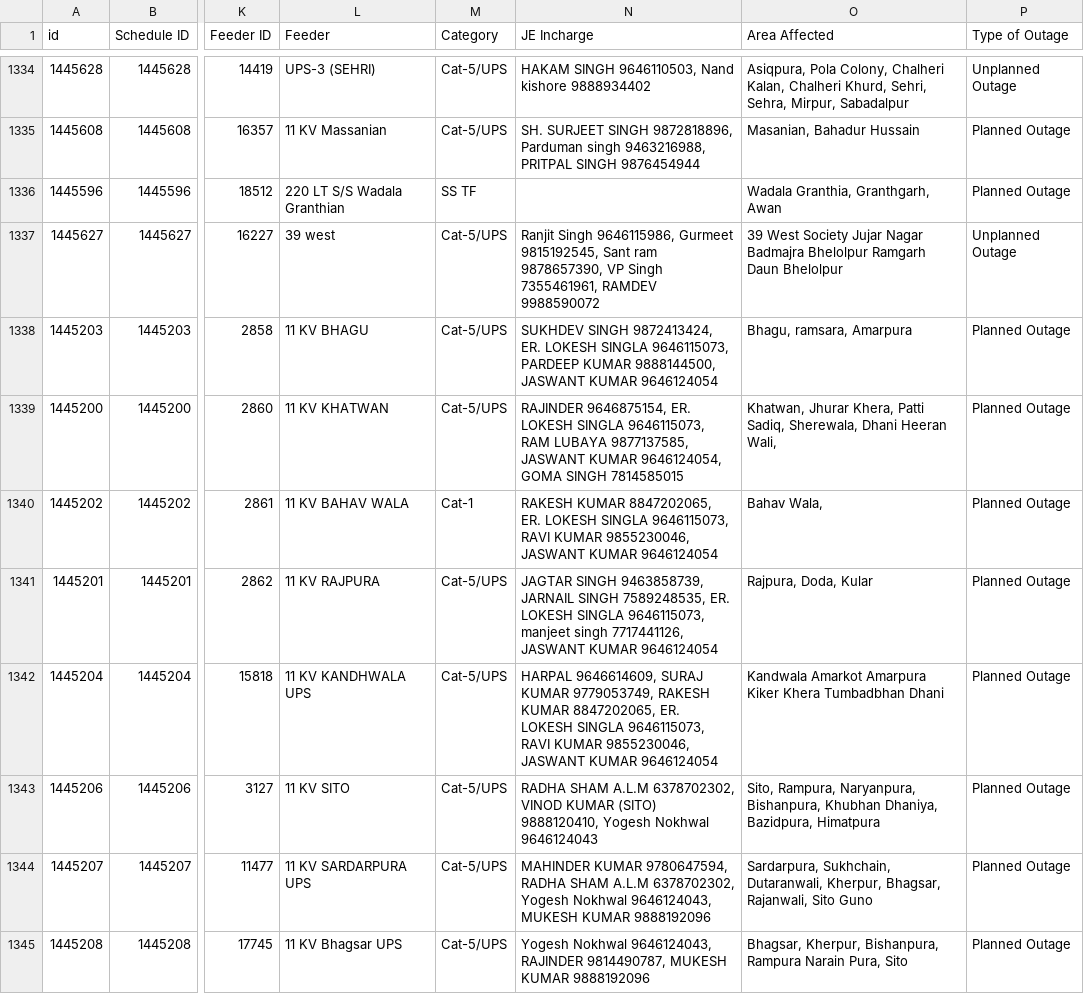
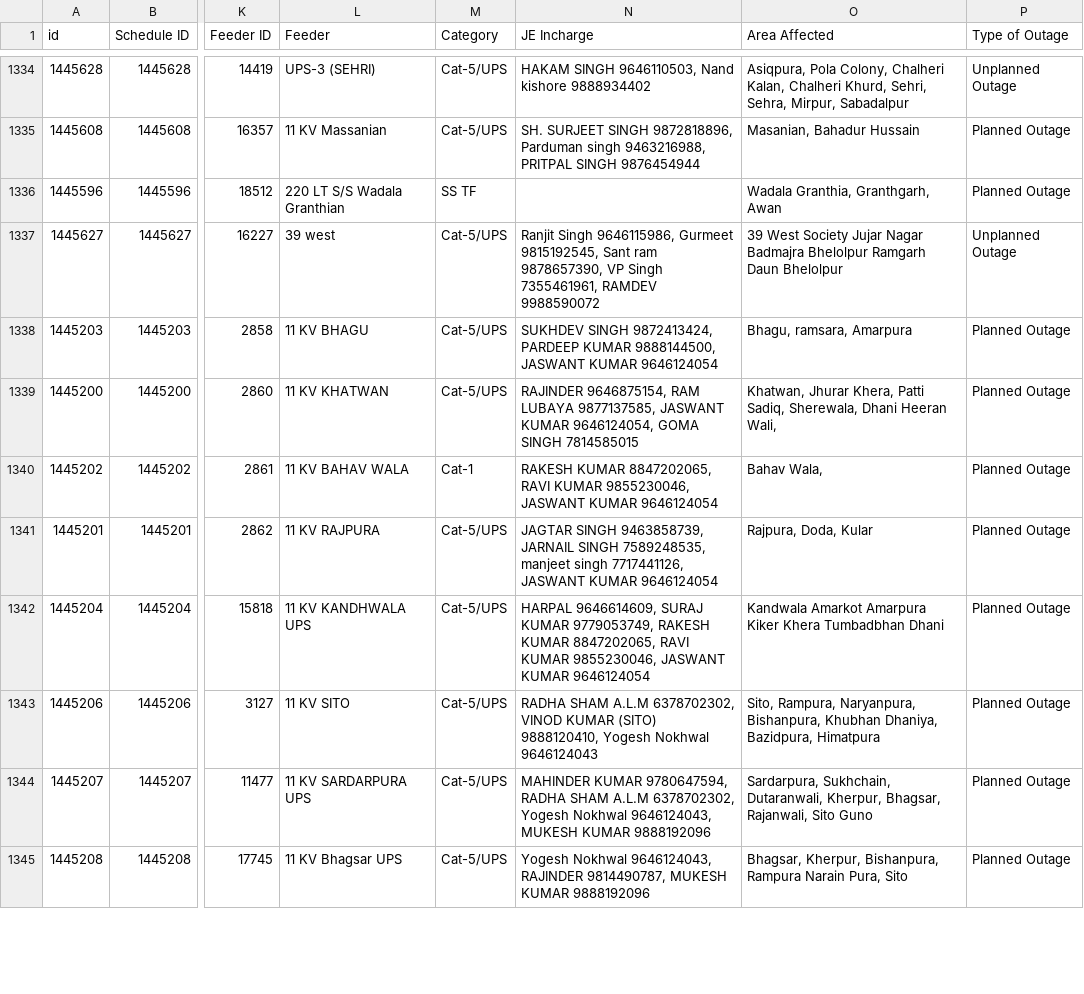
Before and after one commit to jamjayjoshi108/pspcl_daily_outage_dashboard, a CSV file: 2025-04-23_Outages_Today_Last_Year.csv, drawn as a sheet; only a part is shown, gaps mark what is left out; the diff covers the shown part only; the diff names each change by its address in the sheet, - before the commit and + after, or states it on an @@ line.

```diff
--- a/2025-04-23_Outages_Today_Last_Year.csv
+++ b/2025-04-23_Outages_Today_Last_Year.csv
-N1338 (JE Incharge): …SINGH 9872413424, ER. LOKESH SINGLA 9646115073, PARDEEP KUMAR…
+N1338 (JE Incharge): …SINGH 9872413424, PARDEEP KUMAR…
-N1339 (JE Incharge): RAJINDER 9646875154, ER. LOKESH SINGLA 9646115073, RAM LUBAYA…
+N1339 (JE Incharge): RAJINDER 9646875154, RAM LUBAYA…
-N1340 (JE Incharge): …KUMAR 8847202065, ER. LOKESH SINGLA 9646115073, RAVI KUMAR…
+N1340 (JE Incharge): …KUMAR 8847202065, RAVI KUMAR…
-N1341 (JE Incharge): …SINGH 7589248535, ER. LOKESH SINGLA 9646115073, manjeet singh…
+N1341 (JE Incharge): …SINGH 7589248535, manjeet singh…
-N1342 (JE Incharge): …KUMAR 8847202065, ER. LOKESH SINGLA 9646115073, RAVI KUMAR…
+N1342 (JE Incharge): …KUMAR 8847202065, RAVI KUMAR…
```
Also changed, not shown: 2 edited cells elsewhere in this file, archive/2025-04-23_Outages_Today_Last_Year.csv, 4 other files.
